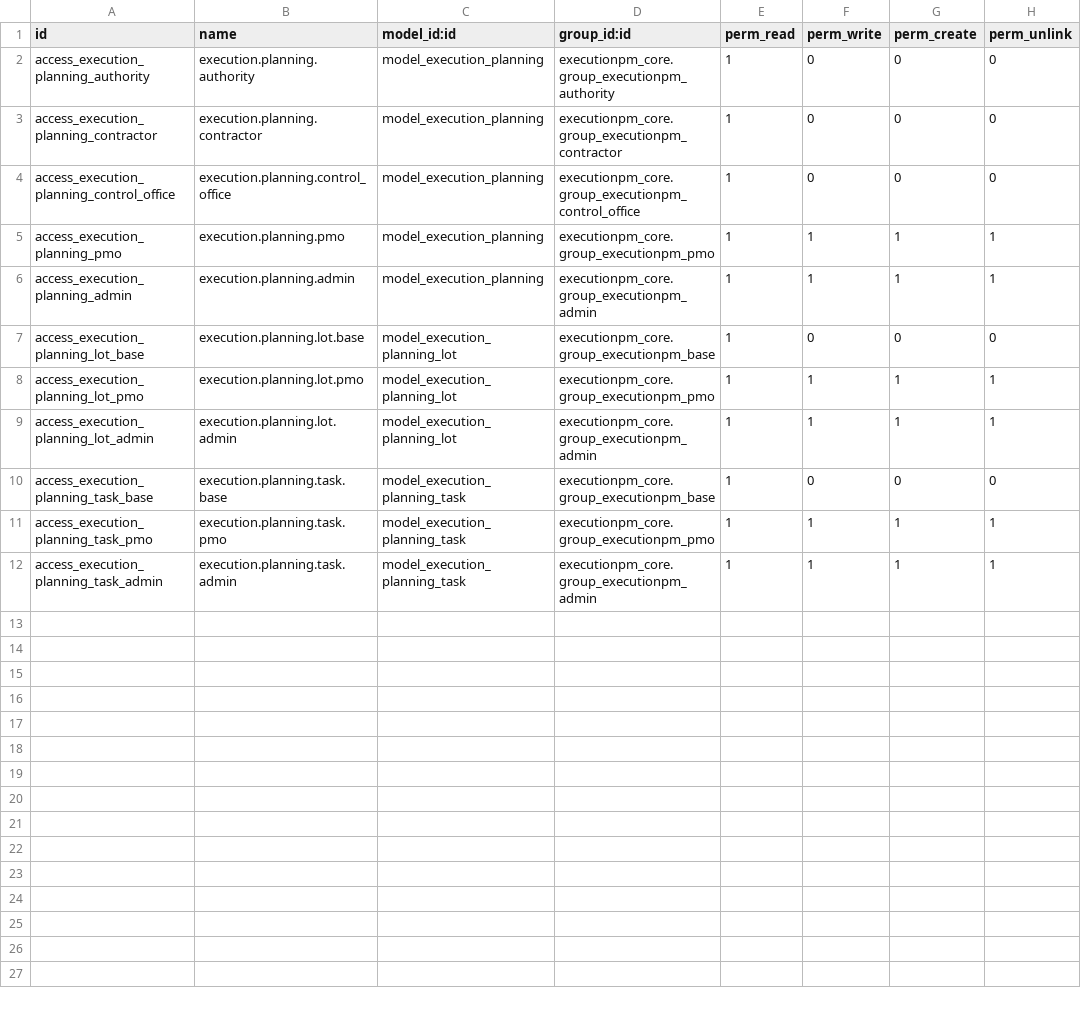
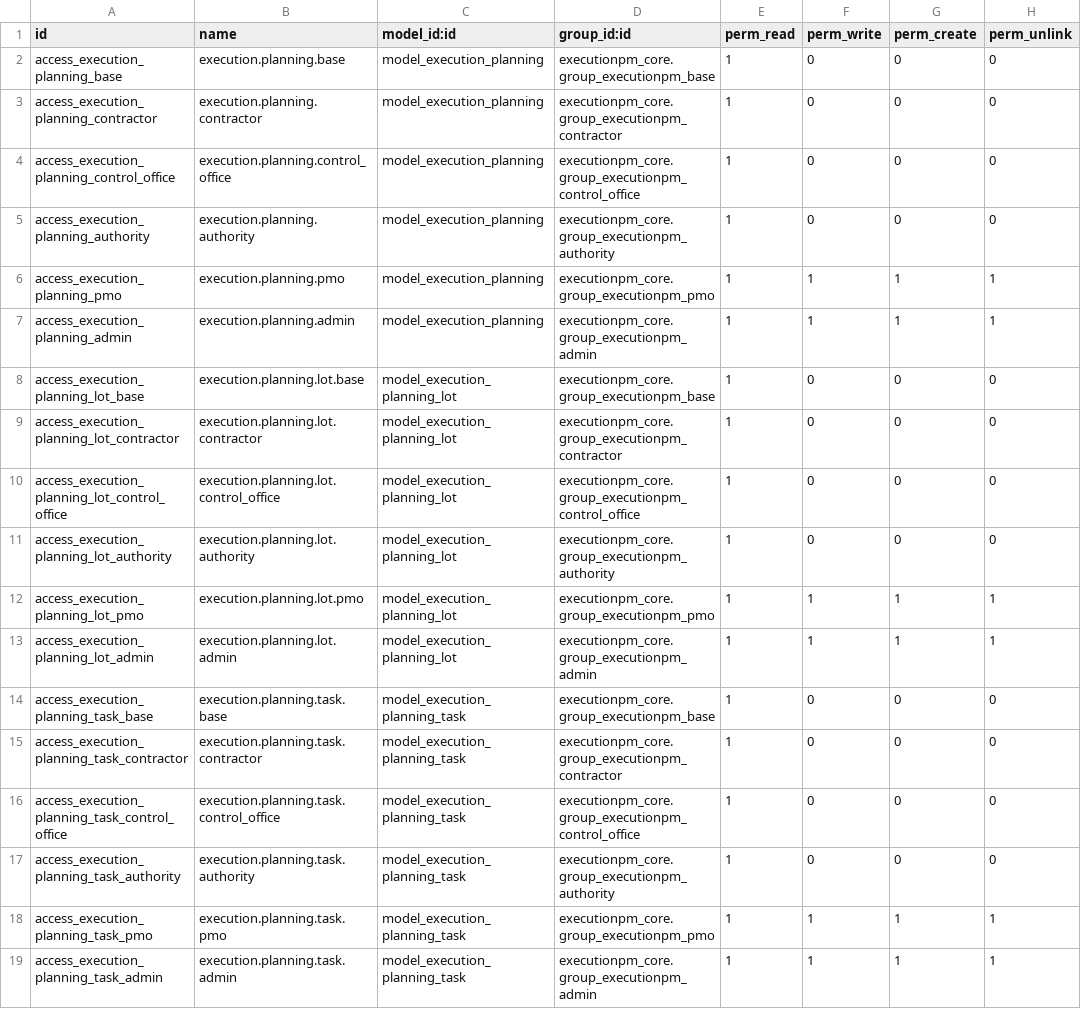
Before and after one commit to selamou-mouhamedou/odooaep, a CSV file: custom_addons/executionpm_planning/security/ir.model.access.csv, drawn as a sheet.

```diff
--- a/custom_addons/executionpm_planning/security/ir.model.access.csv
+++ b/custom_addons/executionpm_planning/security/ir.model.access.csv
@@ -1,5 +1,6 @@
 id,name,model_id:id,group_id:id,perm_read,perm_write,perm_create,perm_unlink
-access_execution_planning_authority,execution.planning.authority,model_execution_planning,executionpm_core.group_executionpm_authority,1,0,0,0
+access_execution_planning_base,execution.planning.base,model_execution_planning,executionpm_core.group_executionpm_base,1,0,0,0
 access_execution_planning_contractor,execution.planning.contractor,model_execution_planning,executionpm_core.group_executionpm_contractor,1,0,0,0
 access_execution_planning_control_office,execution.planning.control_office,model_execution_planning,executionpm_core.group_executionpm_control_office,1,0,0,0
+access_execution_planning_authority,execution.planning.authority,model_execution_planning,executionpm_core.group_executionpm_authority,1,0,0,0
 access_execution_planning_pmo,execution.planning.pmo,model_execution_planning,executionpm_core.group_executionpm_pmo,1,1,1,1
@@ -7,2 +8,5 @@ access_execution_planning_admin,execution.planning.admin,model_execution_plannin
 access_execution_planning_lot_base,execution.planning.lot.base,model_execution_planning_lot,executionpm_core.group_executionpm_base,1,0,0,0
+access_execution_planning_lot_contractor,execution.planning.lot.contractor,model_execution_planning_lot,executionpm_core.group_executionpm_contractor,1,0,0,0
+access_execution_planning_lot_control_office,execution.planning.lot.control_office,model_execution_planning_lot,executionpm_core.group_executionpm_control_office,1,0,0,0
+access_execution_planning_lot_authority,execution.planning.lot.authority,model_execution_planning_lot,executionpm_core.group_executionpm_authority,1,0,0,0
 access_execution_planning_lot_pmo,execution.planning.lot.pmo,model_execution_planning_lot,executionpm_core.group_executionpm_pmo,1,1,1,1
@@ -10,2 +14,5 @@ access_execution_planning_lot_admin,execution.planning.lot.admin,model_execution
 access_execution_planning_task_base,execution.planning.task.base,model_execution_planning_task,executionpm_core.group_executionpm_base,1,0,0,0
+access_execution_planning_task_contractor,execution.planning.task.contractor,model_execution_planning_task,executionpm_core.group_executionpm_contractor,1,0,0,0
+access_execution_planning_task_control_office,execution.planning.task.control_office,model_execution_planning_task,executionpm_core.group_executionpm_control_office,1,0,0,0
+access_execution_planning_task_authority,execution.planning.task.authority,model_execution_planning_task,executionpm_core.group_executionpm_authority,1,0,0,0
 access_execution_planning_task_pmo,execution.planning.task.pmo,model_execution_planning_task,executionpm_core.group_executionpm_pmo,1,1,1,1
```
Also changed, not shown: custom_addons/executionpm_alerts/security/ir.model.access.csv, custom_addons/executionpm_core/security/ir.model.access.csv, 29 other files.
